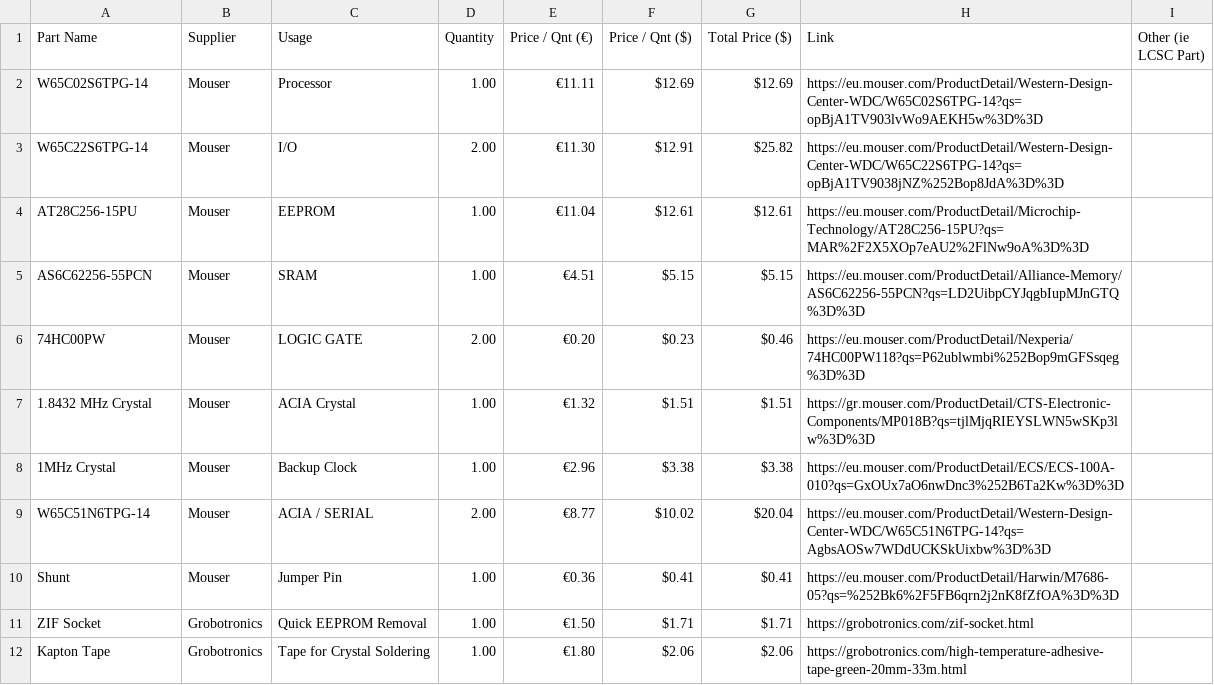
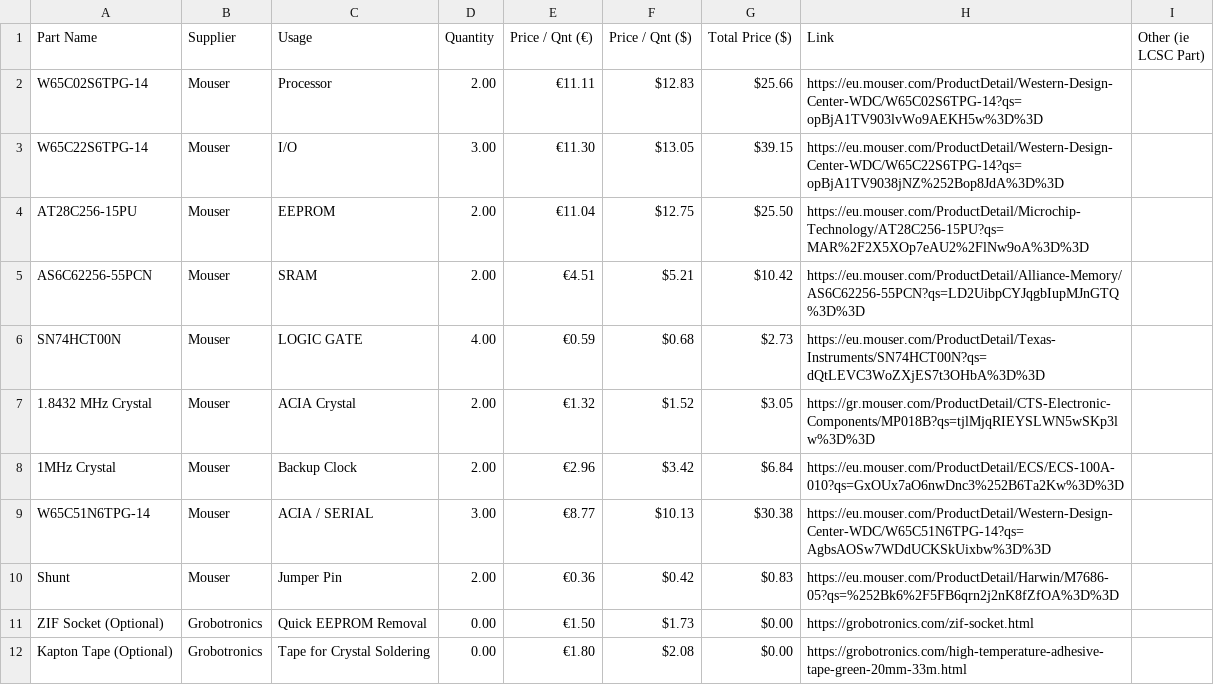
Before and after one commit to GalaxyGamingBoy/6502-Microcontroller, a CSV file: bom.csv, drawn as a sheet; only a part is shown; the diff covers the shown part only.

Commit message:
Update bom.csv

```diff
--- a/bom.csv
+++ b/bom.csv
@@ -1,12 +1,12 @@
 Part Name,Supplier,Usage,Quantity,Price / Qnt (€),Price / Qnt ($),Total Price ($),Link,Other (ie LCSC Part)
-W65C02S6TPG-14,Mouser,Processor,1.00,€11.11,$12.69,$12.69,https://eu.mouser.com/ProductDetail/Western-Design-Center-WDC/W65C02S6TPG-14?qs=opBjA1TV903lvWo9AEKH5w%3D%3D,
-W65C22S6TPG-14,Mouser,I/O,2.00,€11.30,$12.91,$25.82,https://eu.mouser.com/ProductDetail/Western-Design-Center-WDC/W65C22S6TPG-14?qs=opBjA1TV9038jNZ%252Bop8JdA%3D%3D,
-AT28C256-15PU,Mouser,EEPROM,1.00,€11.04,$12.61,$12.61,https://eu.mouser.com/ProductDetail/Microchip-Technology/AT28C256-15PU?qs=MAR%2F2X5XOp7eAU2%2FlNw9oA%3D%3D,
-AS6C62256-55PCN,Mouser,SRAM,1.00,€4.51,$5.15,$5.15,https://eu.mouser.com/ProductDetail/Alliance-Memory/AS6C62256-55PCN?qs=LD2UibpCYJqgbIupMJnGTQ%3D%3D,
-74HC00PW,Mouser,LOGIC GATE,2.00,€0.20,$0.23,$0.46,https://eu.mouser.com/ProductDetail/Nexperia/74HC00PW118?qs=P62ublwmbi%252Bop9mGFSsqeg%3D%3D,
-1.8432 MHz Crystal,Mouser,ACIA Crystal,1.00,€1.32,$1.51,$1.51,https://gr.mouser.com/ProductDetail/CTS-Electronic-Components/MP018B?qs=tjlMjqRIEYSLWN5wSKp3lw%3D%3D,
-1MHz Crystal,Mouser,Backup Clock,1.00,€2.96,$3.38,$3.38,https://eu.mouser.com/ProductDetail/ECS/ECS-100A-010?qs=GxOUx7aO6nwDnc3%252B6Ta2Kw%3D%3D,
-W65C51N6TPG-14,Mouser,ACIA / SERIAL,2.00,€8.77,$10.02,$20.04,https://eu.mouser.com/ProductDetail/Western-Design-Center-WDC/W65C51N6TPG-14?qs=AgbsAOSw7WDdUCKSkUixbw%3D%3D,
-Shunt,Mouser,Jumper Pin,1.00,€0.36,$0.41,$0.41,https://eu.mouser.com/ProductDetail/Harwin/M7686-05?qs=%252Bk6%2F5FB6qrn2j2nK8fZfOA%3D%3D,
-ZIF Socket,Grobotronics,Quick EEPROM Removal,1.00,€1.50,$1.71,$1.71,https://grobotronics.com/zif-socket.html,
-Kapton Tape,Grobotronics,Tape for Crystal Soldering,1.00,€1.80,$2.06,$2.06,https://grobotronics.com/high-temperature-adhesive-tape-green-20mm-33m.html,
+W65C02S6TPG-14,Mouser,Processor,2.00,€11.11,$12.83,$25.66,https://eu.mouser.com/ProductDetail/Western-Design-Center-WDC/W65C02S6TPG-14?qs=opBjA1TV903lvWo9AEKH5w%3D%3D,
+W65C22S6TPG-14,Mouser,I/O,3.00,€11.30,$13.05,$39.15,https://eu.mouser.com/ProductDetail/Western-Design-Center-WDC/W65C22S6TPG-14?qs=opBjA1TV9038jNZ%252Bop8JdA%3D%3D,
+AT28C256-15PU,Mouser,EEPROM,2.00,€11.04,$12.75,$25.50,https://eu.mouser.com/ProductDetail/Microchip-Technology/AT28C256-15PU?qs=MAR%2F2X5XOp7eAU2%2FlNw9oA%3D%3D,
+AS6C62256-55PCN,Mouser,SRAM,2.00,€4.51,$5.21,$10.42,https://eu.mouser.com/ProductDetail/Alliance-Memory/AS6C62256-55PCN?qs=LD2UibpCYJqgbIupMJnGTQ%3D%3D,
+SN74HCT00N,Mouser,LOGIC GATE,4.00,€0.59,$0.68,$2.73,https://eu.mouser.com/ProductDetail/Texas-Instruments/SN74HCT00N?qs=dQtLEVC3WoZXjES7t3OHbA%3D%3D,
+1.8432 MHz Crystal,Mouser,ACIA Crystal,2.00,€1.32,$1.52,$3.05,https://gr.mouser.com/ProductDetail/CTS-Electronic-Components/MP018B?qs=tjlMjqRIEYSLWN5wSKp3lw%3D%3D,
+1MHz Crystal,Mouser,Backup Clock,2.00,€2.96,$3.42,$6.84,https://eu.mouser.com/ProductDetail/ECS/ECS-100A-010?qs=GxOUx7aO6nwDnc3%252B6Ta2Kw%3D%3D,
+W65C51N6TPG-14,Mouser,ACIA / SERIAL,3.00,€8.77,$10.13,$30.38,https://eu.mouser.com/ProductDetail/Western-Design-Center-WDC/W65C51N6TPG-14?qs=AgbsAOSw7WDdUCKSkUixbw%3D%3D,
+Shunt,Mouser,Jumper Pin,2.00,€0.36,$0.42,$0.83,https://eu.mouser.com/ProductDetail/Harwin/M7686-05?qs=%252Bk6%2F5FB6qrn2j2nK8fZfOA%3D%3D,
+ZIF Socket (Optional),Grobotronics,Quick EEPROM Removal,0.00,€1.50,$1.73,$0.00,https://grobotronics.com/zif-socket.html,
+Kapton Tape (Optional),Grobotronics,Tape for Crystal Soldering,0.00,€1.80,$2.08,$0.00,https://grobotronics.com/high-temperature-adhesive-tape-green-20mm-33m.html,
```
Also changed, not shown: 1 added row, 2 removed rows and 84 edited cells elsewhere in this file.
